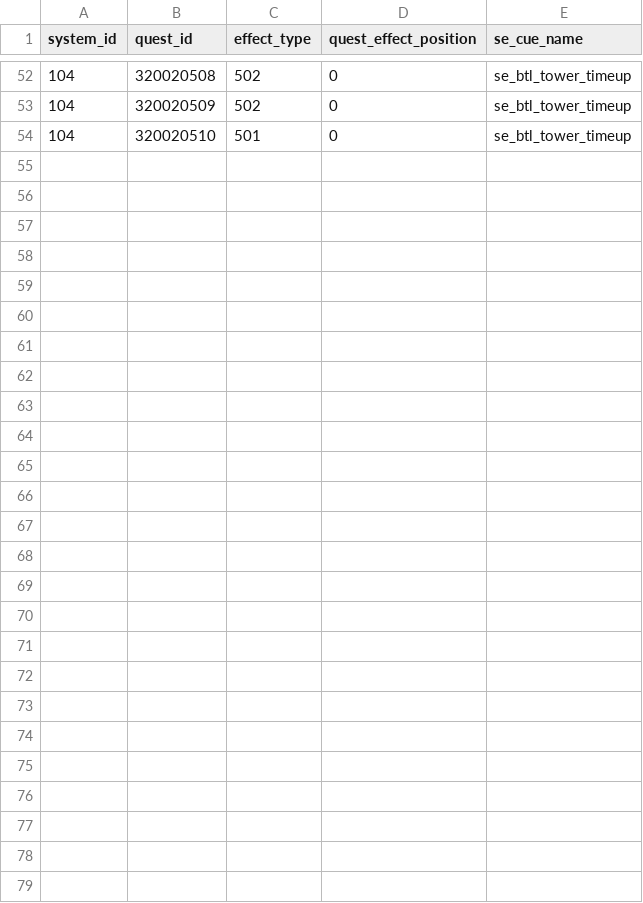
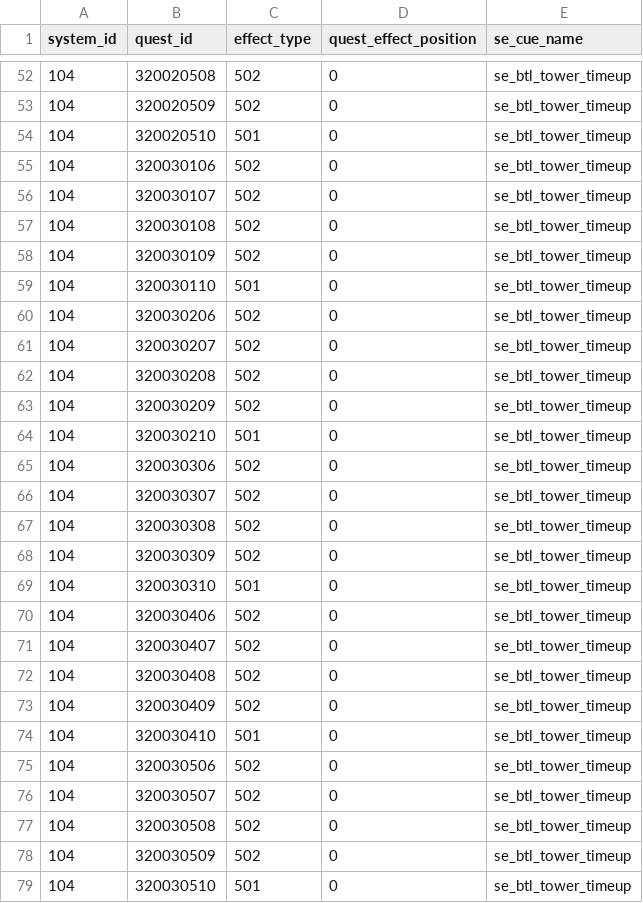
Before and after one commit to KiruyaMomochi/RediveData, a CSV file: db/csv/quest_annihilation.csv, drawn as a sheet; only a part is shown, gaps mark what is left out; the diff names each change by its address in the sheet, - before the commit and + after, or states it on an @@ line.

```diff
--- a/db/csv/quest_annihilation.csv
+++ b/db/csv/quest_annihilation.csv
+row 55: 104 | 320030106 | 502 | 0 | se_btl_tower_timeup
+row 56: 104 | 320030107 | 502 | 0 | se_btl_tower_timeup
+row 57: 104 | 320030108 | 502 | 0 | se_btl_tower_timeup
+row 58: 104 | 320030109 | 502 | 0 | se_btl_tower_timeup
+row 59: 104 | 320030110 | 501 | 0 | se_btl_tower_timeup
+row 60: 104 | 320030206 | 502 | 0 | se_btl_tower_timeup
+row 61: 104 | 320030207 | 502 | 0 | se_btl_tower_timeup
+row 62: 104 | 320030208 | 502 | 0 | se_btl_tower_timeup
+row 63: 104 | 320030209 | 502 | 0 | se_btl_tower_timeup
+row 64: 104 | 320030210 | 501 | 0 | se_btl_tower_timeup
+row 65: 104 | 320030306 | 502 | 0 | se_btl_tower_timeup
+row 66: 104 | 320030307 | 502 | 0 | se_btl_tower_timeup
+row 67: 104 | 320030308 | 502 | 0 | se_btl_tower_timeup
+row 68: 104 | 320030309 | 502 | 0 | se_btl_tower_timeup
+row 69: 104 | 320030310 | 501 | 0 | se_btl_tower_timeup
+row 70: 104 | 320030406 | 502 | 0 | se_btl_tower_timeup
+row 71: 104 | 320030407 | 502 | 0 | se_btl_tower_timeup
+row 72: 104 | 320030408 | 502 | 0 | se_btl_tower_timeup
+row 73: 104 | 320030409 | 502 | 0 | se_btl_tower_timeup
+row 74: 104 | 320030410 | 501 | 0 | se_btl_tower_timeup
+row 75: 104 | 320030506 | 502 | 0 | se_btl_tower_timeup
+row 76: 104 | 320030507 | 502 | 0 | se_btl_tower_timeup
+row 77: 104 | 320030508 | 502 | 0 | se_btl_tower_timeup
+row 78: 104 | 320030509 | 502 | 0 | se_btl_tower_timeup
+row 79: 104 | 320030510 | 501 | 0 | se_btl_tower_timeup
```
Also changed, not shown: db/csv/enemy_m_parts.csv, db/csv/secret_dungeon_emblem_mission.csv, 21 other files.
